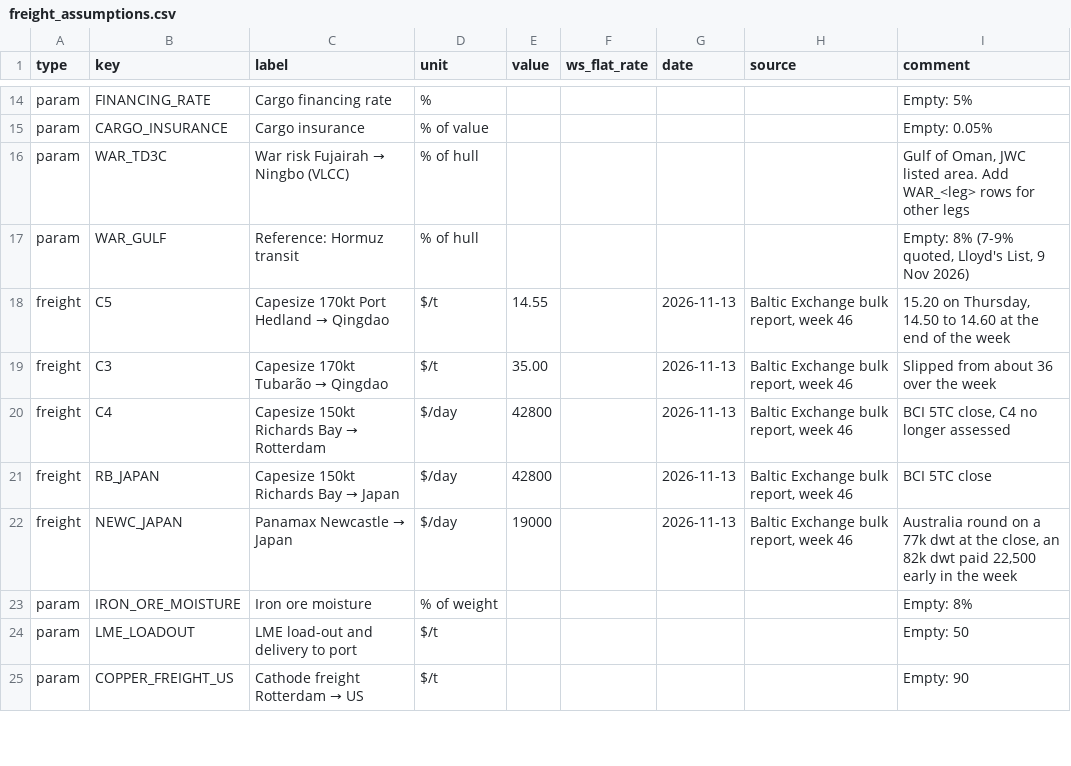
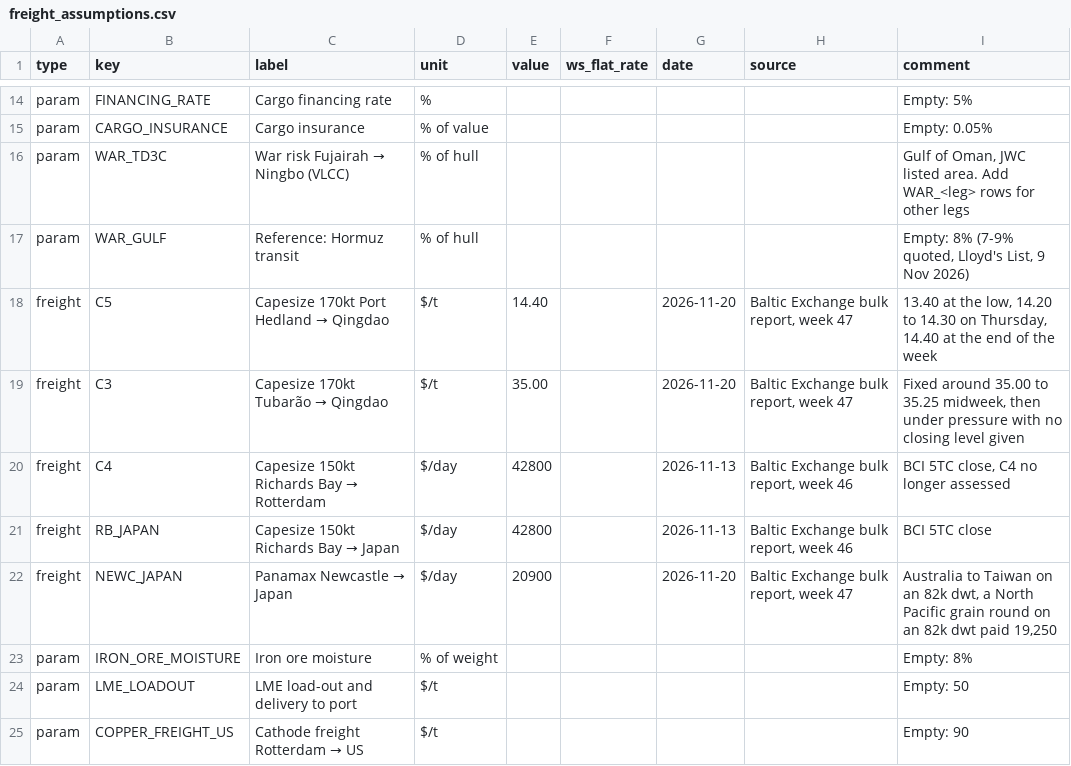
Before and after one commit to alanlegourrierec/commodity-arb-monitor, a CSV file: data/freight_assumptions.csv, drawn as a sheet; only a part is shown, gaps mark what is left out; the diff covers the shown part only.

Commit message:
Weekly freight rates and dated facts, week 47

```diff
--- a/data/freight_assumptions.csv
+++ b/data/freight_assumptions.csv
@@ -17,7 +17,7 @@ param,WAR_TD3C,War risk Fujairah → Ningbo (VLCC),% of hull,,,,,"Gulf of Oman,
 param,WAR_GULF,Reference: Hormuz transit,% of hull,,,,,"Empty: 8% (7-9% quoted, Lloyd's List, 9 Nov 2026)"
-freight,C5,Capesize 170kt Port Hedland → Qingdao,$/t,14.55,,2026-11-13,"Baltic Exchange bulk report, week 46","15.20 on Thursday, 14.50 to 14.60 at the end of the week"
-freight,C3,Capesize 170kt Tubarão → Qingdao,$/t,35.00,,2026-11-13,"Baltic Exchange bulk report, week 46",Slipped from about 36 over the week
+freight,C5,Capesize 170kt Port Hedland → Qingdao,$/t,14.40,,2026-11-20,"Baltic Exchange bulk report, week 47","13.40 at the low, 14.20 to 14.30 on Thursday, 14.40 at the end of the week"
+freight,C3,Capesize 170kt Tubarão → Qingdao,$/t,35.00,,2026-11-20,"Baltic Exchange bulk report, week 47","Fixed around 35.00 to 35.25 midweek, then under pressure with no closing level given"
 freight,C4,Capesize 150kt Richards Bay → Rotterdam,$/day,42800,,2026-11-13,"Baltic Exchange bulk report, week 46","BCI 5TC close, C4 no longer assessed"
 freight,RB_JAPAN,Capesize 150kt Richards Bay → Japan,$/day,42800,,2026-11-13,"Baltic Exchange bulk report, week 46",BCI 5TC close
-freight,NEWC_JAPAN,Panamax Newcastle → Japan,$/day,19000,,2026-11-13,"Baltic Exchange bulk report, week 46","Australia round on a 77k dwt at the close, an 82k dwt paid 22,500 early in the week"
+freight,NEWC_JAPAN,Panamax Newcastle → Japan,$/day,20900,,2026-11-20,"Baltic Exchange bulk report, week 47","Australia to Taiwan on an 82k dwt, a North Pacific grain round on an 82k dwt paid 19,250"
 param,IRON_ORE_MOISTURE,Iron ore moisture,% of weight,,,,,Empty: 8%
```
Also changed, not shown: 35 edited cells elsewhere in this file, 2 other files.
